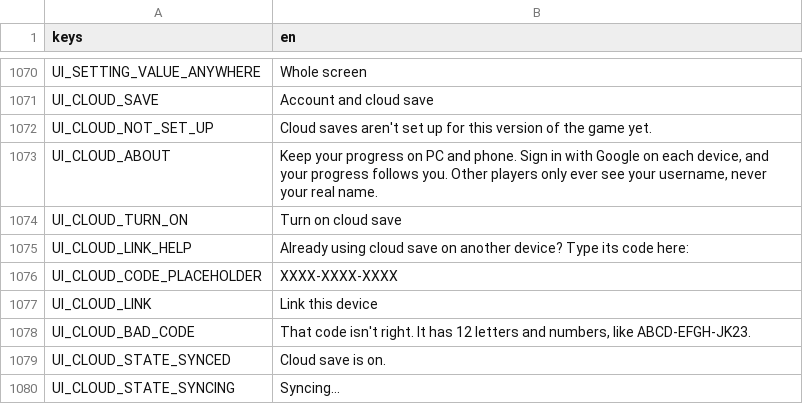
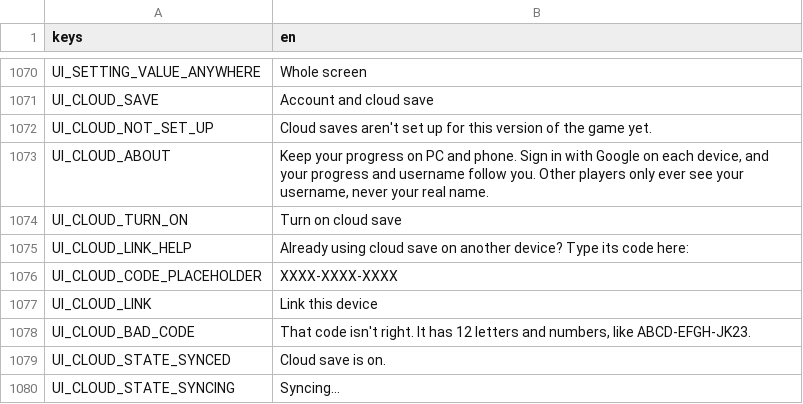
Before and after one commit to Zephino/Mythriven, a CSV file: localization/text.csv, drawn as a sheet; only a part is shown, gaps mark what is left out.

```diff
--- a/localization/text.csv
+++ b/localization/text.csv
@@ -1072,3 +1072,3 @@ UI_CLOUD_SAVE,Account and cloud save
 UI_CLOUD_NOT_SET_UP,Cloud saves aren't set up for this version of the game yet.
-UI_CLOUD_ABOUT,"Keep your progress on PC and phone. Sign in with Google on each device, and your progress follows you. Other players only ever see your username, never your real name."
+UI_CLOUD_ABOUT,"Keep your progress on PC and phone. Sign in with Google on each device, and your progress and username follow you. Other players only ever see your username, never your real name."
 UI_CLOUD_TURN_ON,Turn on cloud save
```
Also changed, not shown: 11 other files.
